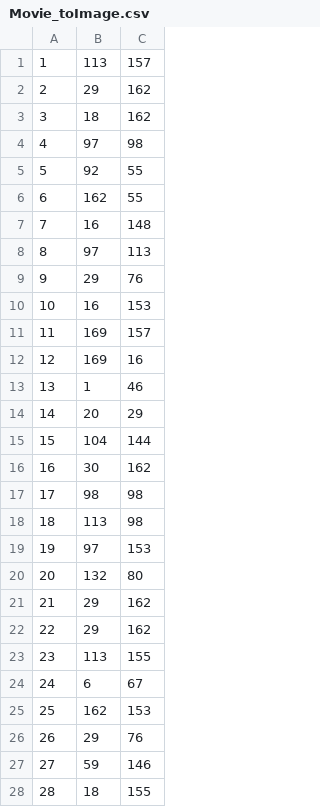
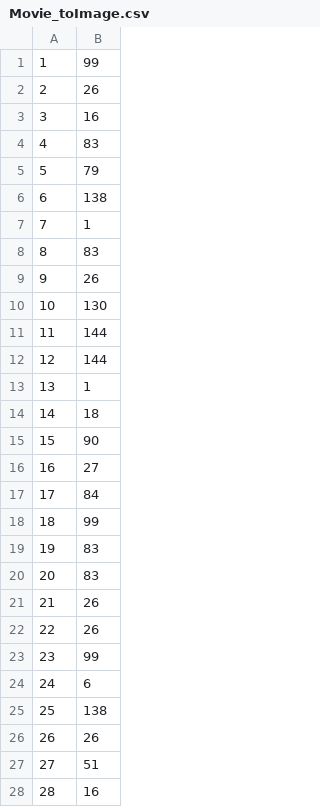
Before and after one commit to ryo8674/MovieRecommend, a CSV file: demo/demo_mac/data/Movie_toImage.csv, drawn as a sheet; only a part is shown; the diff covers the shown part only; the diff names each change by its address in the sheet, - before the commit and + after, or states it on an @@ line.

```diff
--- a/demo/demo_mac/data/Movie_toImage.csv
+++ b/demo/demo_mac/data/Movie_toImage.csv
-column C, rows 1-28: 157 | 162 | 162 | 98 | 55 | 55 | 148 | 113 | 76 | 153 | 157 | 16 | 46 | 29 | 144 | 162 | 98 | 98 | 153 | 80 | 162 | 162 | 155 | 67 | 153 | 76 | 146 | 155
-B1: 113
+B1: 99
-B2: 29
+B2: 26
-B3: 18
+B3: 16
-B4: 97
+B4: 83
-B5: 92
+B5: 79
-B6: 162
+B6: 138
-B7: 16
+B7: 1
-B8: 97
+B8: 83
-B9: 29
+B9: 26
-B10: 16
+B10: 130
-B11:B12: 169
+B11:B12: 144
-B14: 20
+B14: 18
-B15: 104
+B15: 90
-B16: 30
+B16: 27
-B17: 98
+B17: 84
-B18: 113
+B18: 99
-B19: 97
+B19: 83
-B20: 132
+B20: 83
-B21:B22: 29
+B21:B22: 26
-B23: 113
+B23: 99
-B25: 162
+B25: 138
-B26: 29
+B26: 26
-B27: 59
+B27: 51
-B28: 18
+B28: 16
```
Also changed, not shown: 87 edited cells elsewhere in this file, demo/demo_mac/data/result/output.csv, 20 other files.
